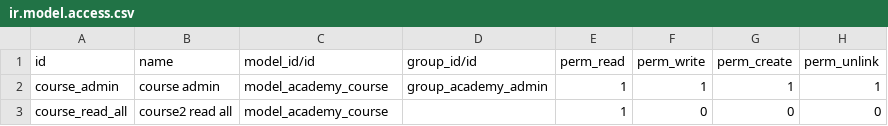
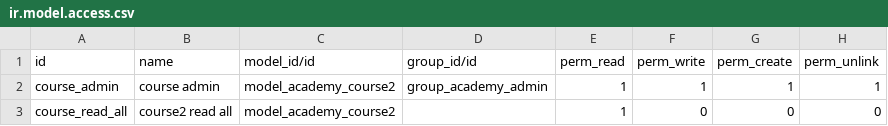
Before and after one commit to Rodrigo0725/Rodrigo20220510, a CSV file: Odoo_academy/security/ir.model.access.csv, drawn as a sheet.

```diff
--- a/Odoo_academy/security/ir.model.access.csv
+++ b/Odoo_academy/security/ir.model.access.csv
@@ -1,3 +1,3 @@
 id,name,model_id/id,group_id/id,perm_read,perm_write,perm_create,perm_unlink
-course_admin,course admin,model_academy_course,group_academy_admin,1,1,1,1
-course_read_all,course2 read all,model_academy_course,,1,0,0,0
+course_admin,course admin,model_academy_course2,group_academy_admin,1,1,1,1
+course_read_all,course2 read all,model_academy_course2,,1,0,0,0
```
Also changed, not shown: 1 other file.
